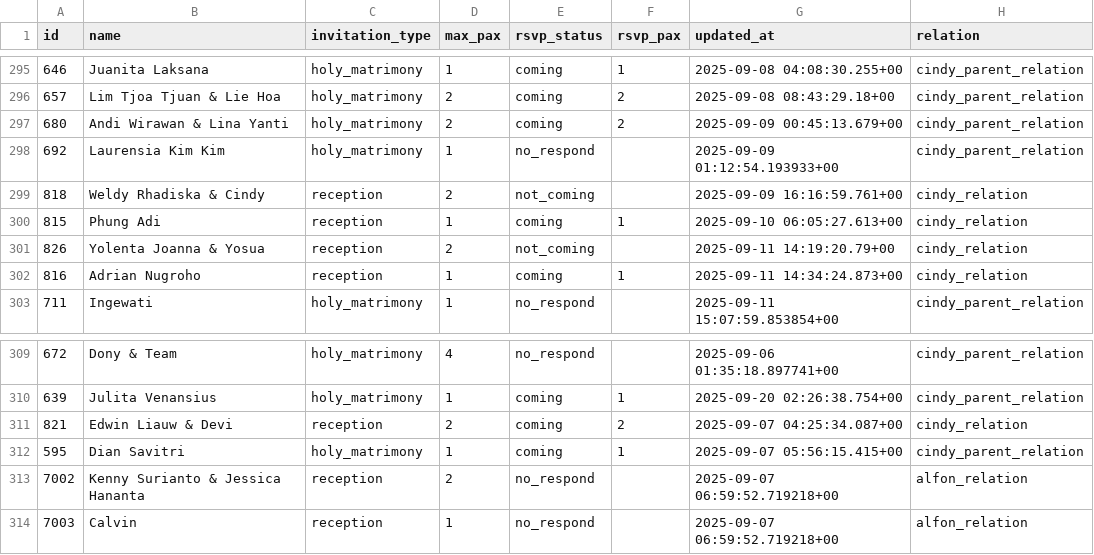
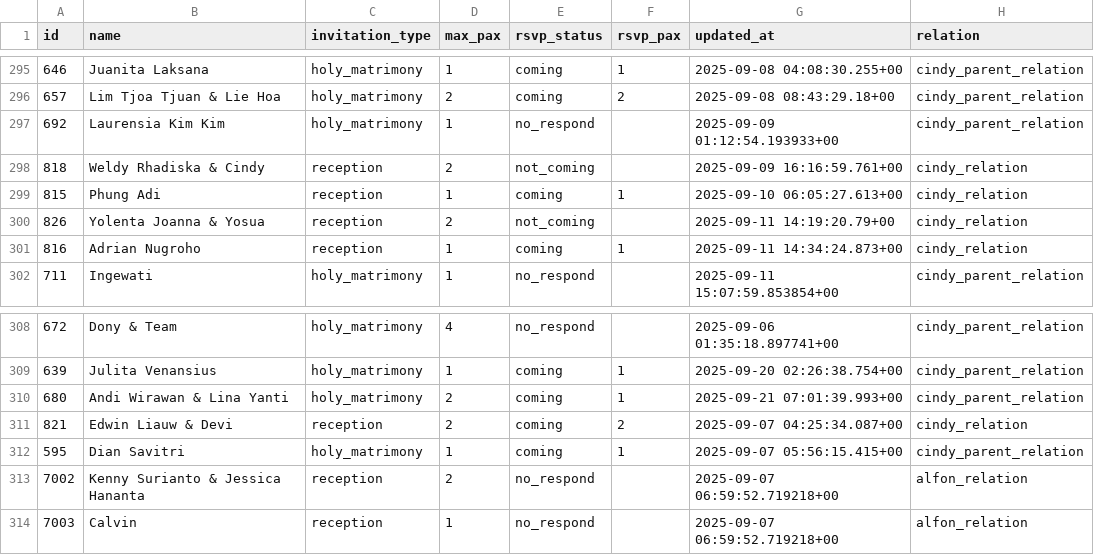
Before and after one commit to alfonski/wed-guest-helper, a CSV file: guest_rows.csv, drawn as a sheet; only a part is shown, gaps mark what is left out.

```diff
--- a/guest_rows.csv
+++ b/guest_rows.csv
@@ -296,3 +296,2 @@ id,name,invitation_type,max_pax,rsvp_status,rsvp_pax,updated_at,relation
 657,"Lim Tjoa Tjuan & Lie Hoa",holy_matrimony,2,coming,2,"2025-09-08 08:43:29.18+00",cindy_parent_relation
-680,"Andi Wirawan & Lina Yanti",holy_matrimony,2,coming,2,"2025-09-09 00:45:13.679+00",cindy_parent_relation
 692,"Laurensia Kim Kim",holy_matrimony,1,no_respond,,"2025-09-09 01:12:54.193933+00",cindy_parent_relation
@@ -310,2 +309,3 @@ id,name,invitation_type,max_pax,rsvp_status,rsvp_pax,updated_at,relation
 639,"Julita Venansius",holy_matrimony,1,coming,1,"2025-09-20 02:26:38.754+00",cindy_parent_relation
+680,"Andi Wirawan & Lina Yanti",holy_matrimony,2,coming,1,"2025-09-21 07:01:39.993+00",cindy_parent_relation
 821,"Edwin Liauw & Devi",reception,2,coming,2,"2025-09-07 04:25:34.087+00",cindy_relation
```
